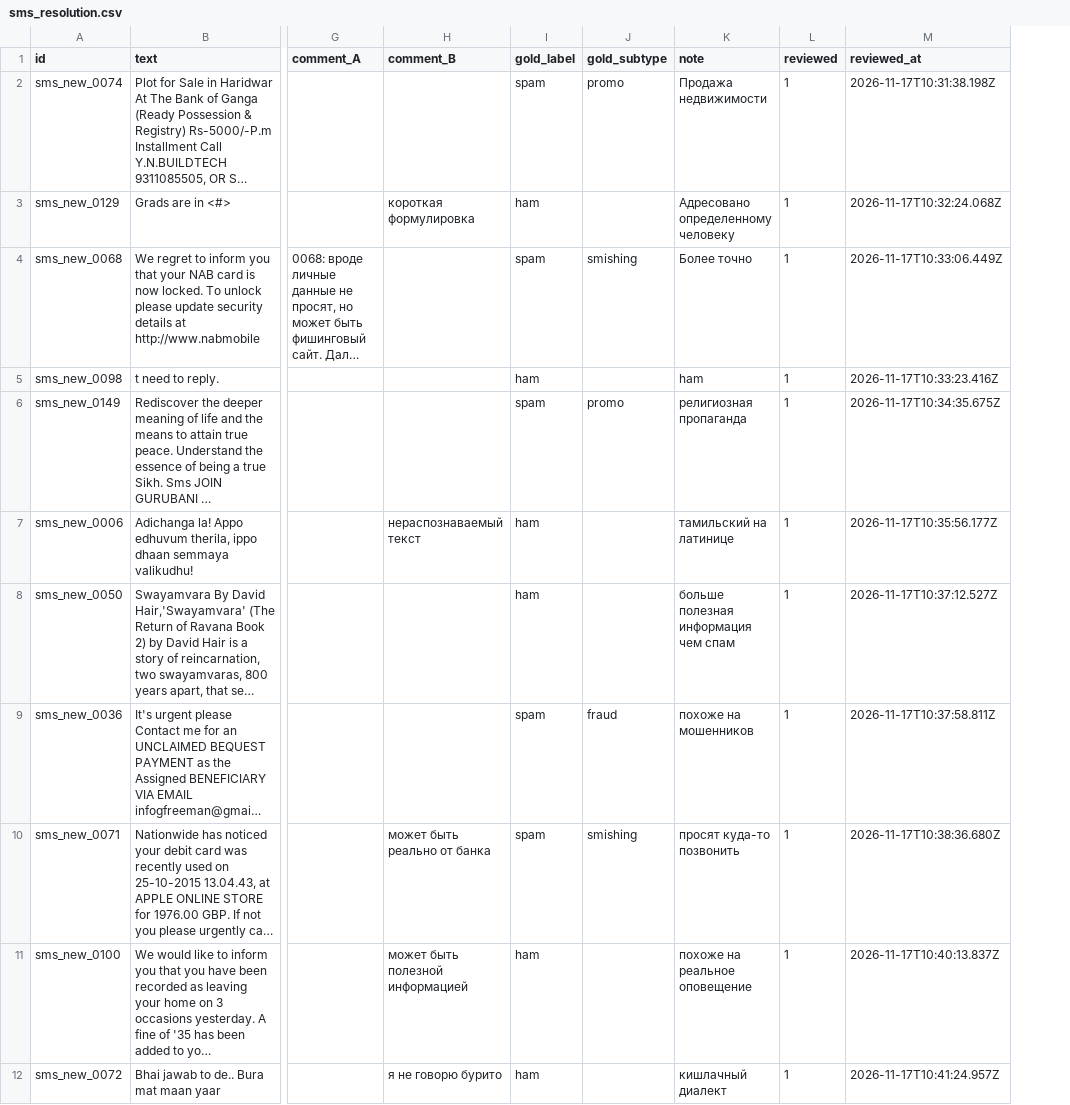
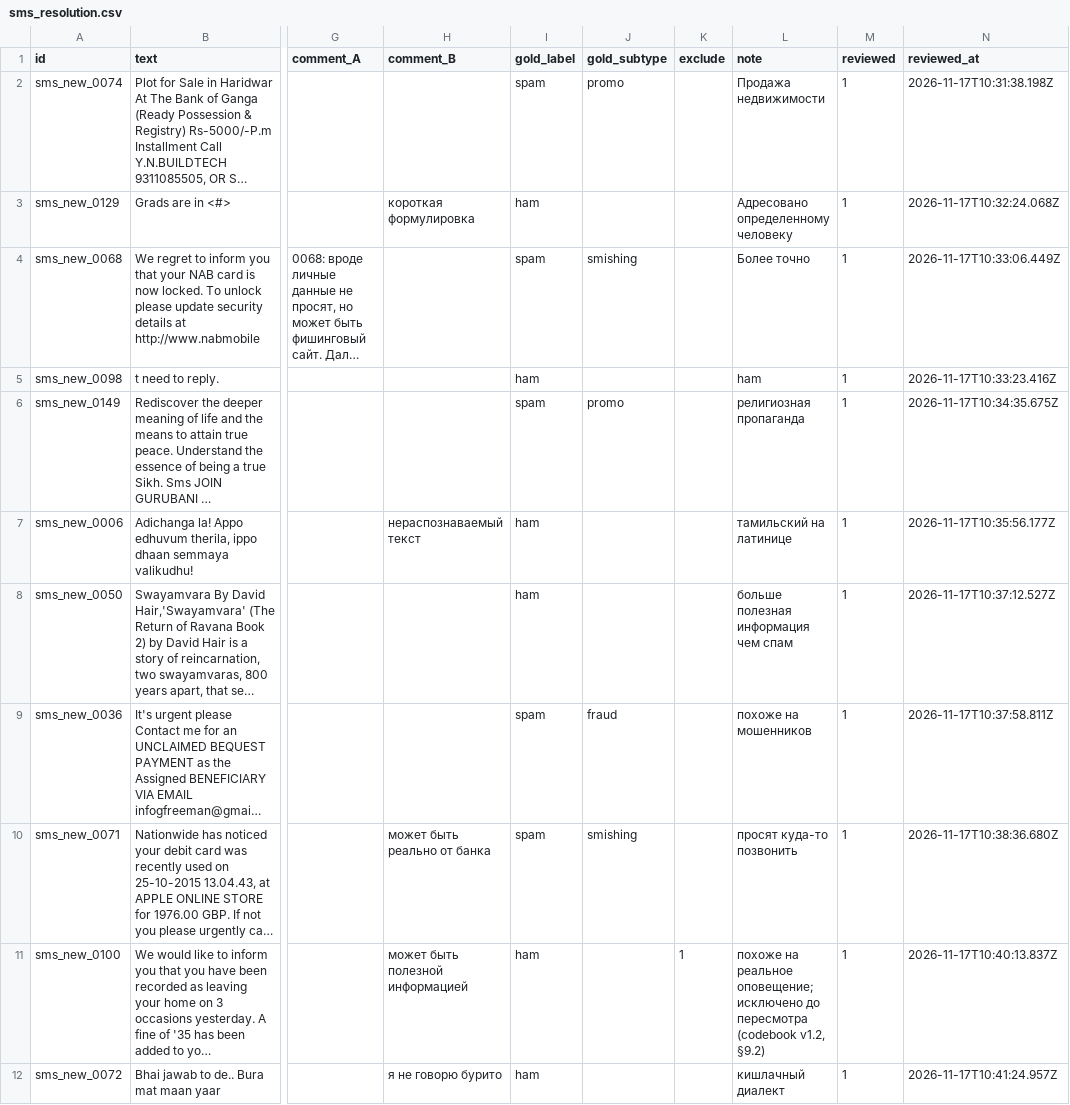
Before and after one commit to Shadovv-Government/frame203, a CSV file: labeling/resolution/sms_resolution.csv, drawn as a sheet; only a part is shown, gaps mark what is left out; long unchanged cells end in …; addresses are those after the commit; the diff names each change by its address in the sheet, - before the commit and + after, or states it on an @@ line.

```diff
--- a/labeling/resolution/sms_resolution.csv
+++ b/labeling/resolution/sms_resolution.csv
+column K (exclude), row 11: 1
-L11 (note): …на реальное оповещение
+L11 (note): …на реальное оповещение; исключено до пересмотра (codebook v1.2, §9.2)
```
Also changed, not shown: data/annotations/sms_gold_pilot.csv, reports/agreement/cars_disagreements.csv, 14 other files.
